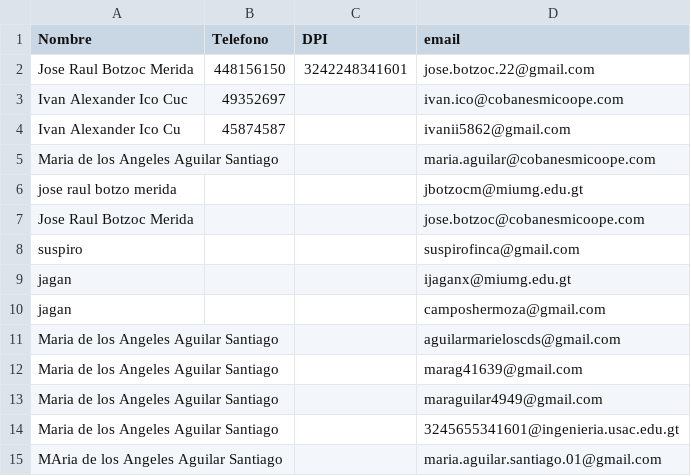
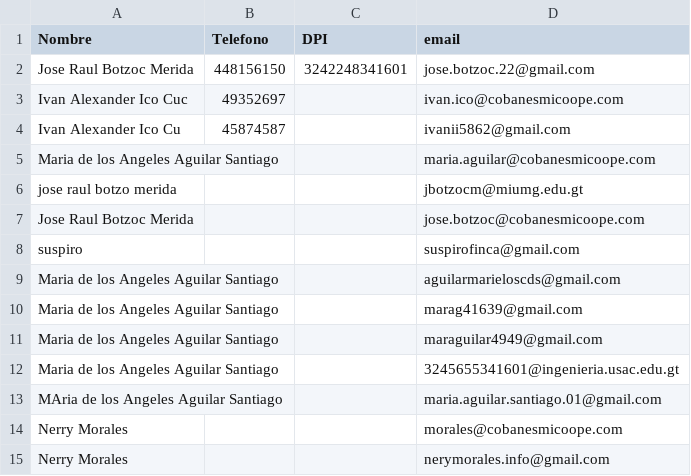
Before and after one commit to Raul-OXRI/python-gmails, a CSV file: Reprote votos virtuales.csv, drawn as a sheet; removed rows and columns are numbered as before the commit, all else as after; the diff names each change by its address in the sheet, - before the commit and + after, or states it on an @@ line.

```diff
--- a/Reprote votos virtuales.csv
+++ b/Reprote votos virtuales.csv
-row 9: jagan |  |  | ijaganx@miumg.edu.gt
-row 10: jagan |  |  | camposhermoza@gmail.com
+row 14: Nerry Morales |  |  | morales@cobanesmicoope.com
+row 15: Nerry Morales |  |  | nerymorales.info@gmail.com
```
Also changed, not shown: 3 other files.
